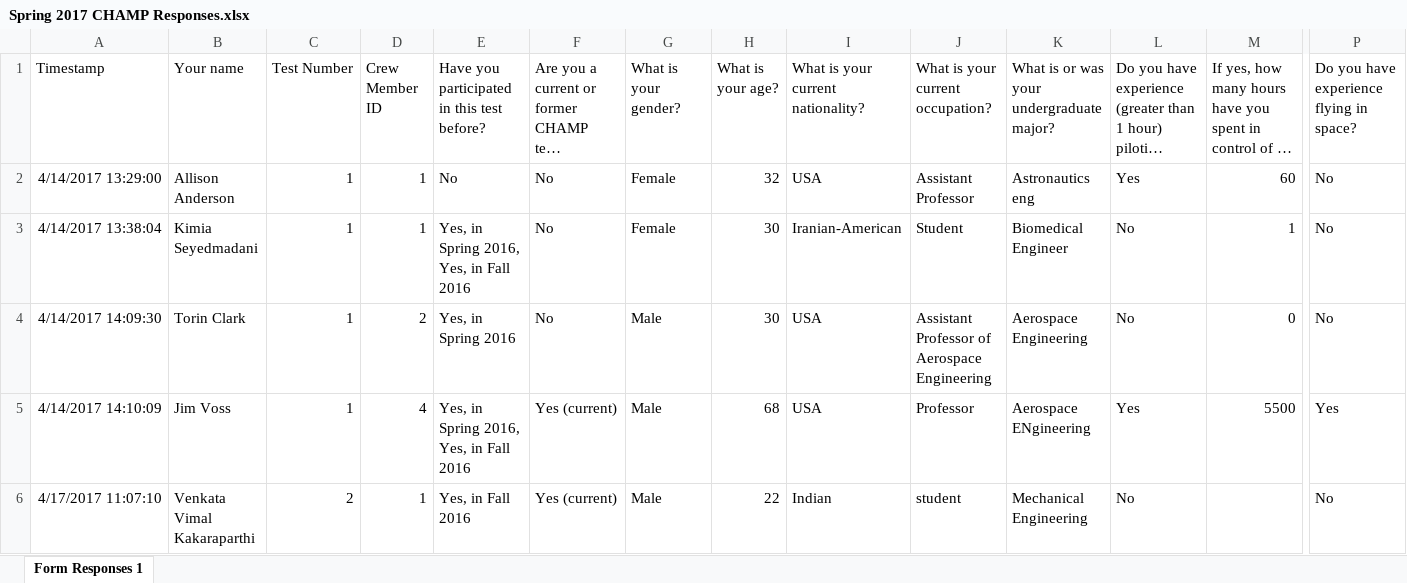
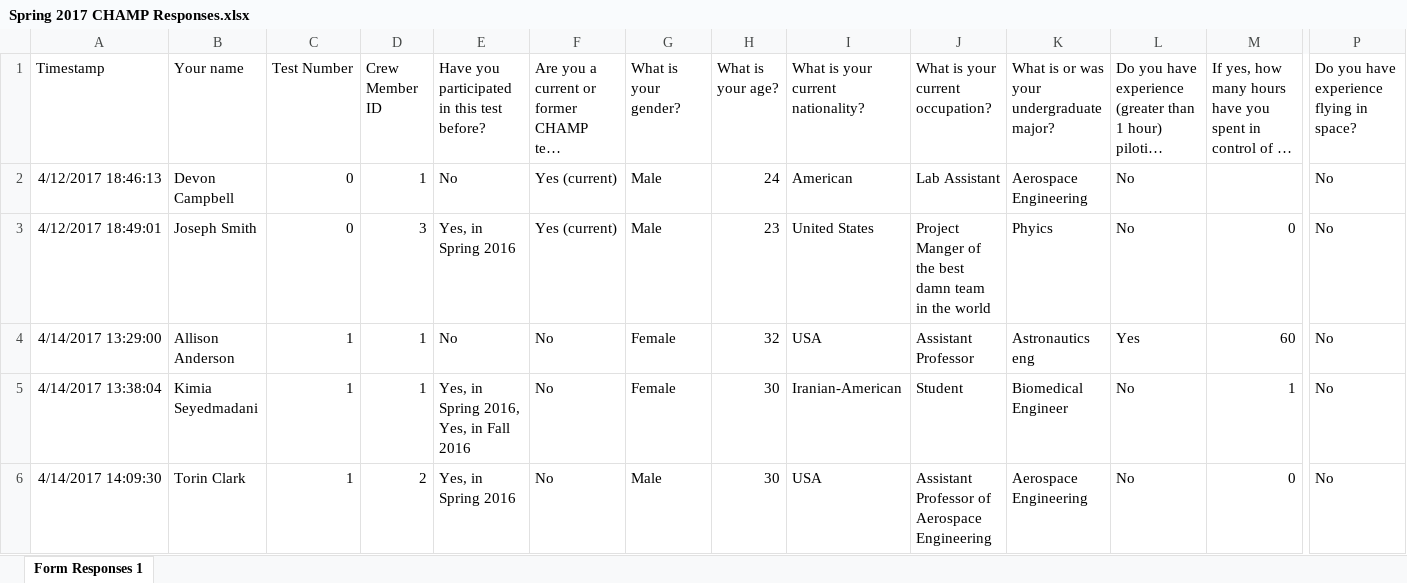
Before and after one commit to CHAMP-CU/HF_Spring_2017, an Excel workbook: Spring 2017 CHAMP Responses.xlsx, sheet Form Responses 1, drawn as a sheet; only a part is shown, gaps mark what is left out; the shorter side is filled out with more unchanged rows; long unchanged cells end in …; values as stored, in another font and other column widths than the file's, no borders; rows hold the shown columns only; the diff names each change by its address in the sheet, - before the commit and + after, or states it on an @@ line.

```diff
--- a/Spring 2017 CHAMP Responses.xlsx (sheet Form Responses 1)
+++ b/Spring 2017 CHAMP Responses.xlsx (sheet Form Responses 1)
+row 2: 4/12/2017 18:46:13 | Devon Campbell | 0 | 1 | No | Yes (current) | Male | 24 | American | Lab Assistant | Aerospace Engineering | No |  | No
+row 3: 4/12/2017 18:49:01 | Joseph Smith | 0 | 3 | Yes, in Spring 2016 | Yes (current) | Male | 23 | United States | Project Manger of the best damn team in the world | Phyics | No | 0 | No
```
Also changed, not shown: Data Dictionary - Spring 2017.xlsx, 2 other files.
